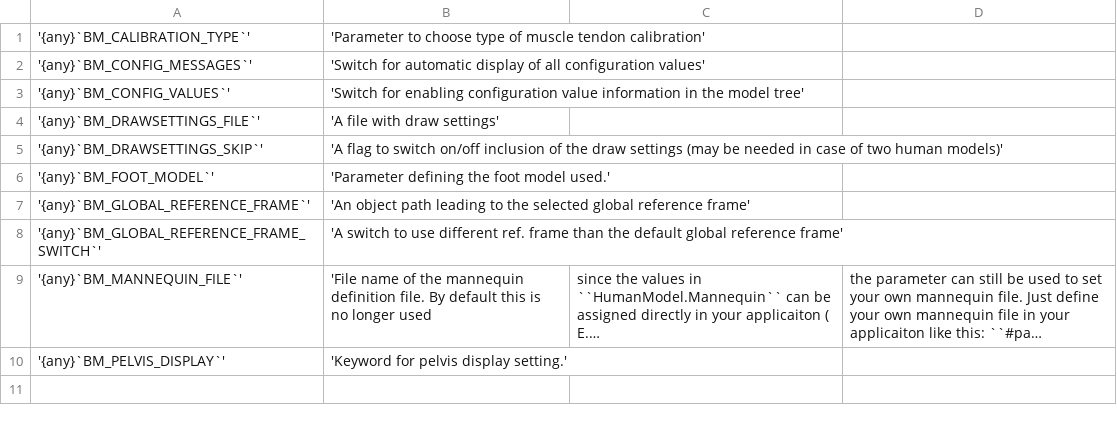
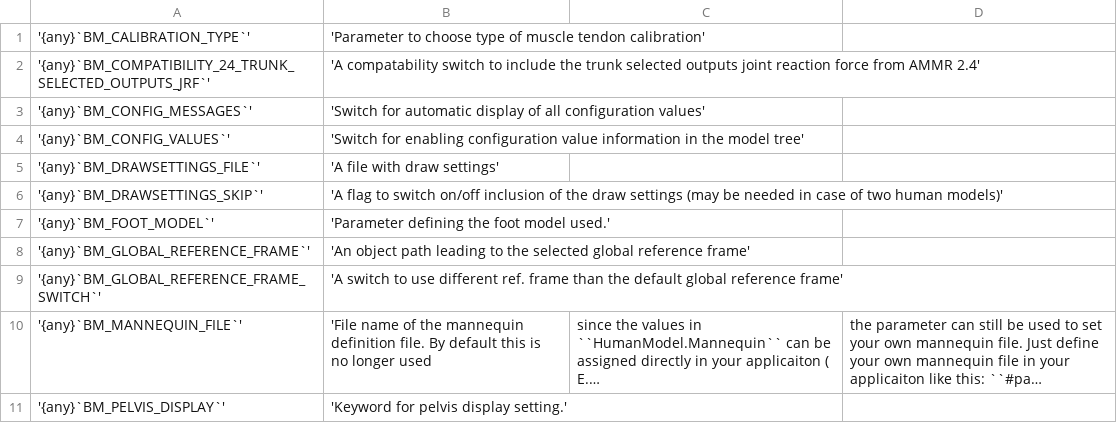
Before and after one commit to AnyBody/ammr, a CSV file: Docs/bm_config/OtherTable.csv, drawn as a sheet; long unchanged cells end in …; the diff names each change by its address in the sheet, - before the commit and + after, or states it on an @@ line.

Commit message:
Add compatibility switch for aAMMR 2.4 Trunk selected outputs jrf

```diff
--- a/Docs/bm_config/OtherTable.csv
+++ b/Docs/bm_config/OtherTable.csv
+row 2: '{any}`BM_COMPATIBILITY_24_TRUNK_SELECTED_OUTPUTS_JRF`' | 'A compatability switch to include the trunk selected outputs joint reaction force from AMMR 2.4'
```
Also changed, not shown: 9 other files.
